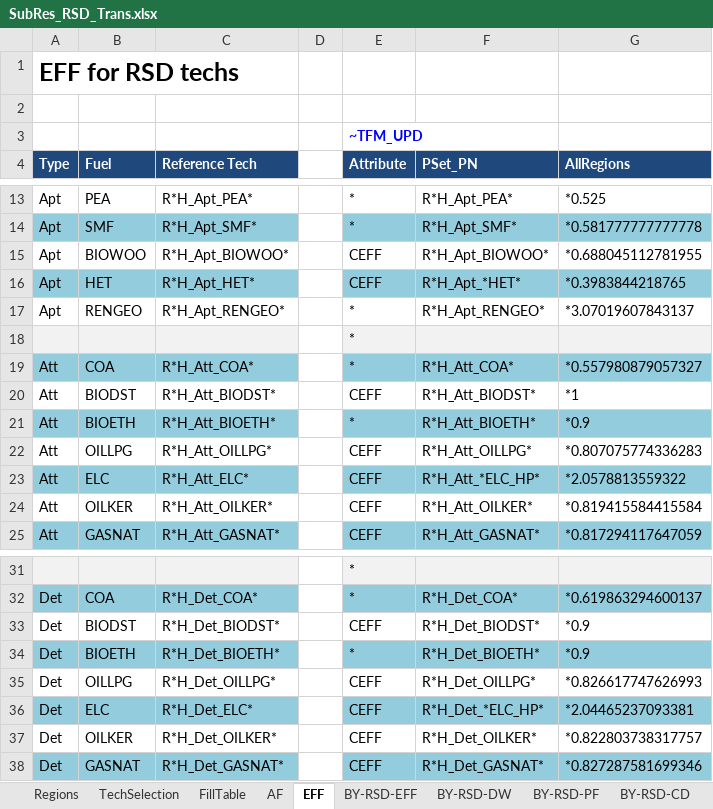
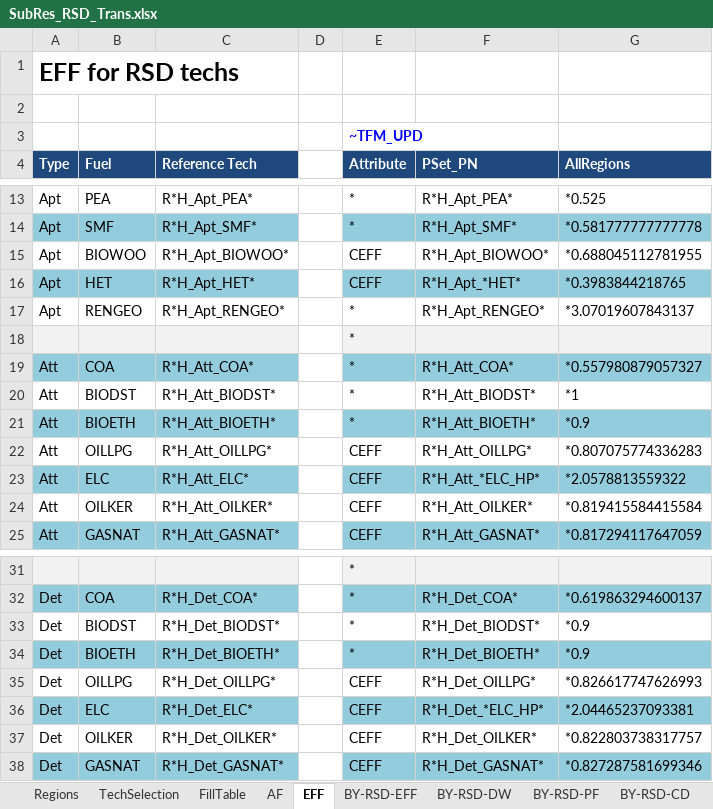
Before and after one commit to MaREI-EPMG/TIM-archived, an Excel workbook: SubRES_TMPL/SubRes_RSD_Trans.xlsx, sheet EFF, drawn as a sheet; only a part is shown, gaps mark what is left out; values as stored, in another font and other column widths than the file's, no borders; the diff names each change by its address in the sheet, - before the commit and + after, or states it on an @@ line.

```diff
--- a/SubRES_TMPL/SubRes_RSD_Trans.xlsx (sheet EFF)
+++ b/SubRES_TMPL/SubRes_RSD_Trans.xlsx (sheet EFF)
-E20 (Attribute): CEFF
+E20 (Attribute): *
-E33 (Attribute): CEFF
+E33 (Attribute): *
```
Also changed, not shown: 1 other file.
